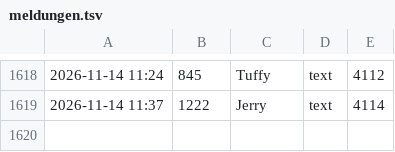
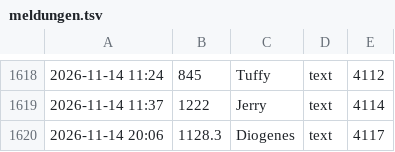
Before and after one commit to tramour-cmyk/androidapp_rpg_bornim, a TSV file: meldungen.tsv, drawn as a sheet; only a part is shown, gaps mark what is left out.

Commit message:
Meldung 1128.3 (Diogenes)

```diff
--- a/meldungen.tsv
+++ b/meldungen.tsv
@@ -1619 +1619,2 @@
 2026-11-14 11:37	1222	Jerry	text	4114
+2026-11-14 20:06	1128.3	Diogenes	text	4117
```
